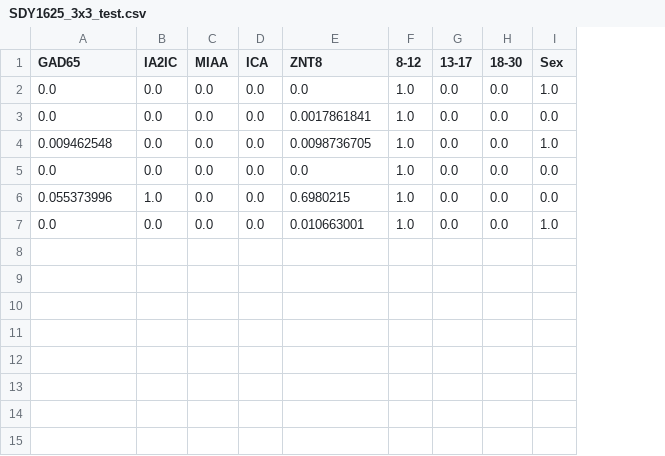
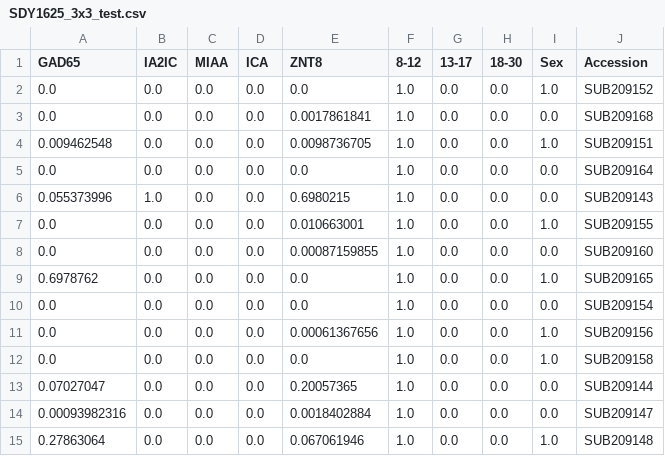
Before and after one commit to NIH-NLM/oadr-autoantibody, a CSV file: test_data/SDY1625_3x3_test.csv, drawn as a sheet; the diff names each change by its address in the sheet, - before the commit and + after, or states it on an @@ line.

```diff
--- a/test_data/SDY1625_3x3_test.csv
+++ b/test_data/SDY1625_3x3_test.csv
+column J (Accession), rows 2-7: SUB209152 | SUB209168 | SUB209151 | SUB209164 | SUB209143 | SUB209155
+row 8: 0.0 | 0.0 | 0.0 | 0.0 | 0.00087159855 | 1.0 | 0.0 | 0.0 | 0.0 | SUB209160
+row 9: 0.6978762 | 0.0 | 0.0 | 0.0 | 0.0 | 1.0 | 0.0 | 0.0 | 1.0 | SUB209165
+row 10: 0.0 | 0.0 | 0.0 | 0.0 | 0.0 | 1.0 | 0.0 | 0.0 | 0.0 | SUB209154
+row 11: 0.0 | 0.0 | 0.0 | 0.0 | 0.00061367656 | 1.0 | 0.0 | 0.0 | 1.0 | SUB209156
+row 12: 0.0 | 0.0 | 0.0 | 0.0 | 0.0 | 1.0 | 0.0 | 0.0 | 1.0 | SUB209158
+row 13: 0.07027047 | 0.0 | 0.0 | 0.0 | 0.20057365 | 1.0 | 0.0 | 0.0 | 0.0 | SUB209144
+row 14: 0.00093982316 | 0.0 | 0.0 | 0.0 | 0.0018402884 | 1.0 | 0.0 | 0.0 | 0.0 | SUB209147
+row 15: 0.27863064 | 0.0 | 0.0 | 0.0 | 0.067061946 | 1.0 | 0.0 | 0.0 | 1.0 | SUB209148
```
Also changed, not shown: test_data/SDY1625_RETRAINED_3x3_test.csv, test_data/SDY524_3x3_test.csv, 29 other files.
